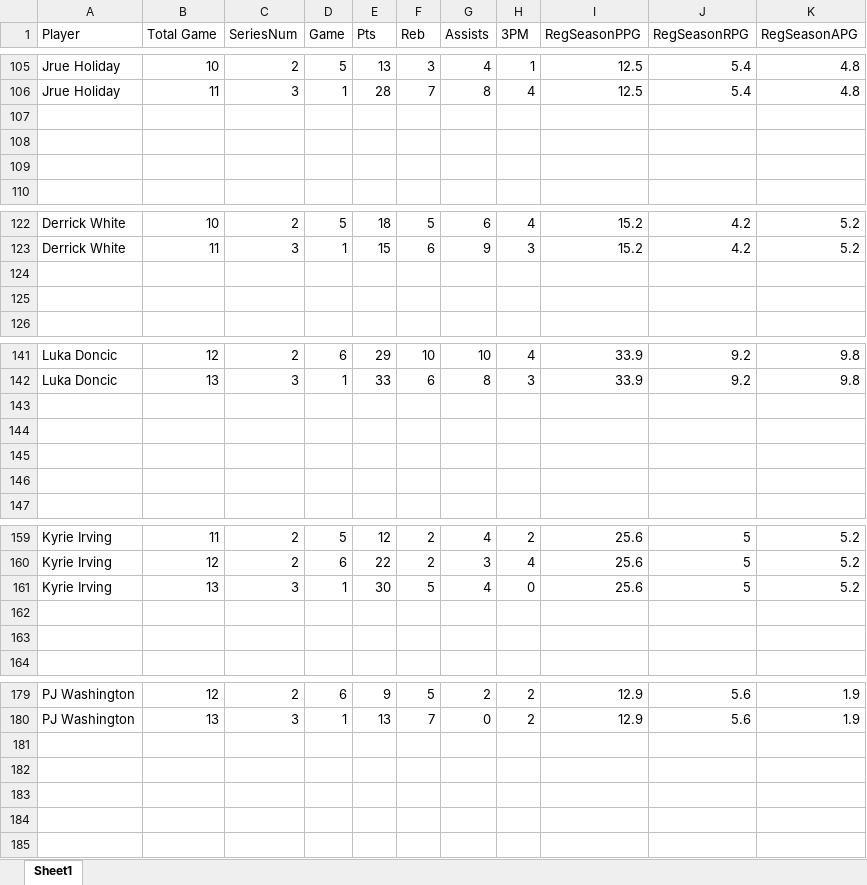
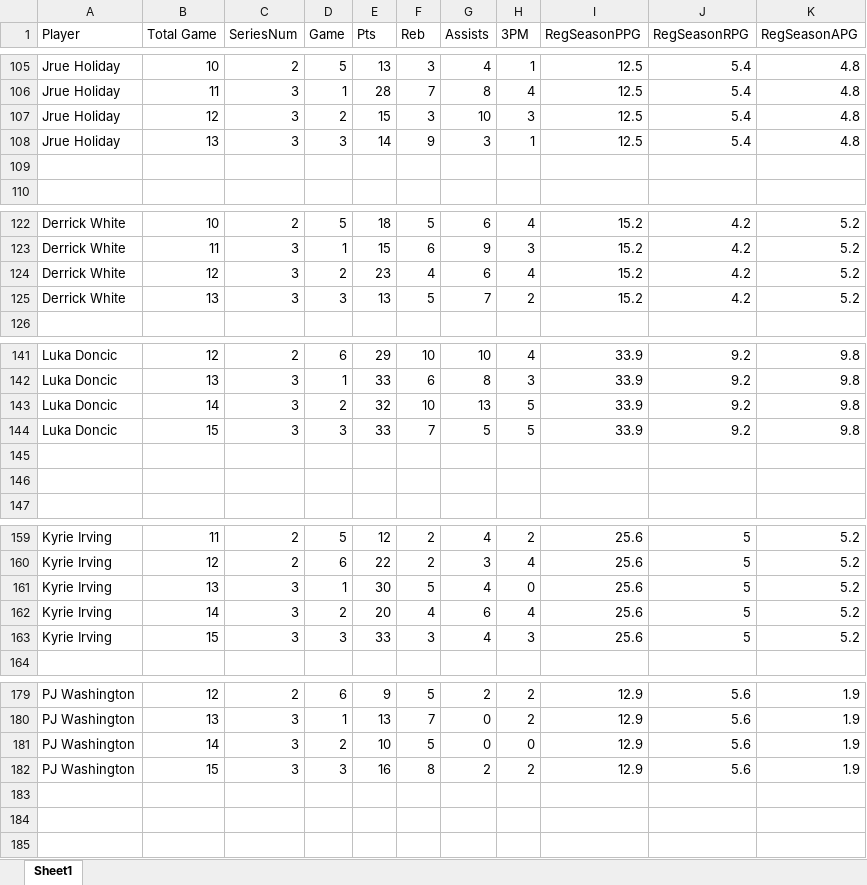
Before and after one commit to Mfensty/NBA-Playoff-Stat-Pred, an Excel workbook: NBA DATA.xlsx, sheet Sheet1, drawn as a sheet; only a part is shown, gaps mark what is left out; values as stored, in another font and other column widths than the file's, no borders; the diff covers the shown part only; the diff names each change by its address in the sheet, - before the commit and + after, or states it on an @@ line.

```diff
--- a/NBA DATA.xlsx (sheet Sheet1)
+++ b/NBA DATA.xlsx (sheet Sheet1)
-row 107: (empty)
+row 107: Jrue Holiday | 12 | 3 | 2 | 15 | 3 | 10 | 3 | 12.5 | 5.4 | 4.8
-row 108: (empty)
+row 108: Jrue Holiday | 13 | 3 | 3 | 14 | 9 | 3 | 1 | 12.5 | 5.4 | 4.8
-row 124: (empty)
+row 124: Derrick White | 12 | 3 | 2 | 23 | 4 | 6 | 4 | 15.2 | 4.2 | 5.2
-row 125: (empty)
+row 125: Derrick White | 13 | 3 | 3 | 13 | 5 | 7 | 2 | 15.2 | 4.2 | 5.2
-row 143: (empty)
+row 143: Luka Doncic | 14 | 3 | 2 | 32 | 10 | 13 | 5 | 33.9 | 9.2 | 9.8
-row 144: (empty)
+row 144: Luka Doncic | 15 | 3 | 3 | 33 | 7 | 5 | 5 | 33.9 | 9.2 | 9.8
-row 162: (empty)
+row 162: Kyrie Irving | 14 | 3 | 2 | 20 | 4 | 6 | 4 | 25.6 | 5 | 5.2
-row 163: (empty)
+row 163: Kyrie Irving | 15 | 3 | 3 | 33 | 3 | 4 | 3 | 25.6 | 5 | 5.2
-row 181: (empty)
+row 181: PJ Washington | 14 | 3 | 2 | 10 | 5 | 0 | 0 | 12.9 | 5.6 | 1.9
-row 182: (empty)
+row 182: PJ Washington | 15 | 3 | 3 | 16 | 8 | 2 | 2 | 12.9 | 5.6 | 1.9
```
Also changed, not shown: 2 added rows and 264 edited cells elsewhere in this sheet, 3 other files.
